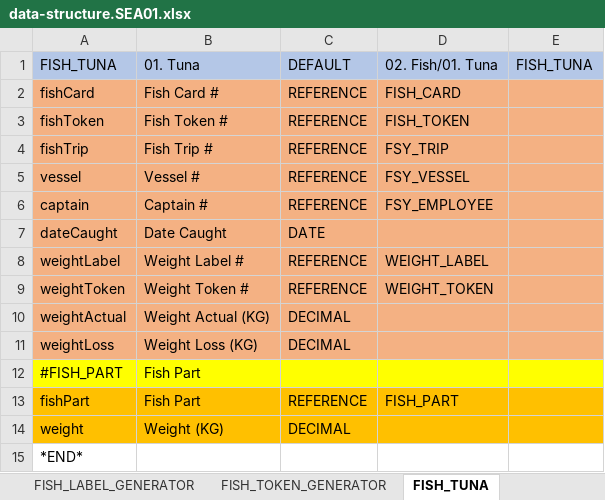
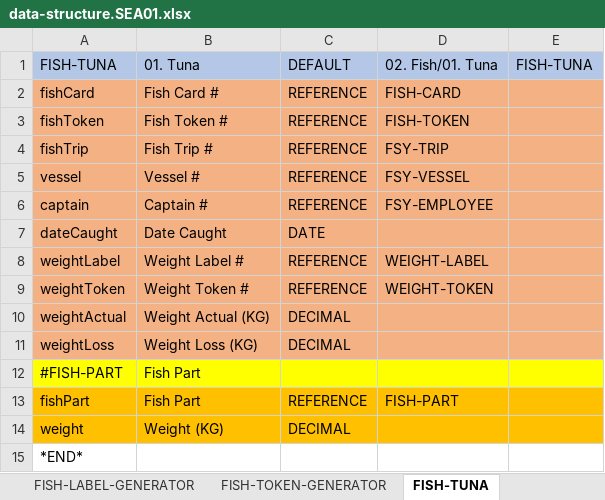
Before and after one commit to leogzl-rust/nemoo-icp-core, an Excel workbook: config/config/data-structure.SEA01.xlsx, sheet FISH-TUNA, drawn as a sheet; values as stored, in another font and other column widths than the file's, no borders; the diff names each change by its address in the sheet, - before the commit and + after, or states it on an @@ line.

```diff
--- a/config/config/data-structure.SEA01.xlsx (sheet FISH-TUNA)
+++ b/config/config/data-structure.SEA01.xlsx (sheet FISH-TUNA)
-sheet tab: FISH_LABEL_GENERATOR
+sheet tab: FISH-LABEL-GENERATOR
-sheet tab: FISH_TOKEN_GENERATOR
+sheet tab: FISH-TOKEN-GENERATOR
-sheet tab: FISH_TUNA
+sheet tab: FISH-TUNA
-A1: FISH_TUNA
+A1: FISH-TUNA
-E1: FISH_TUNA
+E1: FISH-TUNA
-D2: FISH_CARD
+D2: FISH-CARD
-D3: FISH_TOKEN
+D3: FISH-TOKEN
-D4: FSY_TRIP
+D4: FSY-TRIP
-D5: FSY_VESSEL
+D5: FSY-VESSEL
-D6: FSY_EMPLOYEE
+D6: FSY-EMPLOYEE
-D8: WEIGHT_LABEL
+D8: WEIGHT-LABEL
-D9: WEIGHT_TOKEN
+D9: WEIGHT-TOKEN
-A12: #FISH_PART
+A12: #FISH-PART
-D13: FISH_PART
+D13: FISH-PART
```
Also changed, not shown: sheet FISH-CARD-GENERATOR, sheet FISH-TUNA-ITEM, sheet FISH-TUNA-CUT, sheet FSY-TUNA-FOOD, sheet FISH-TOKEN-GENERATOR, sheet FISH-TUNA-ITEM-REFERENCE, 20 more sheets, other sheet tabs.
